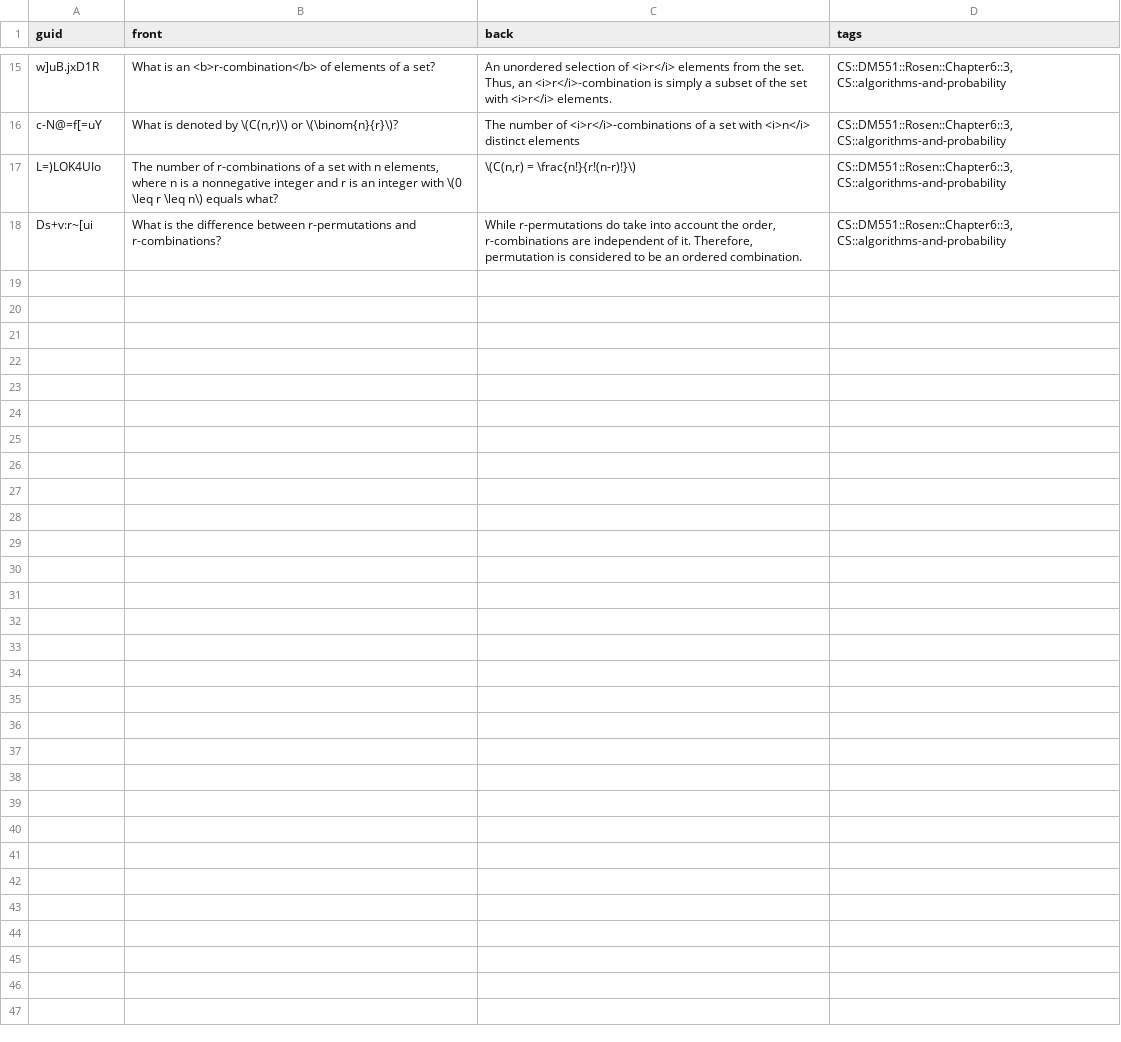
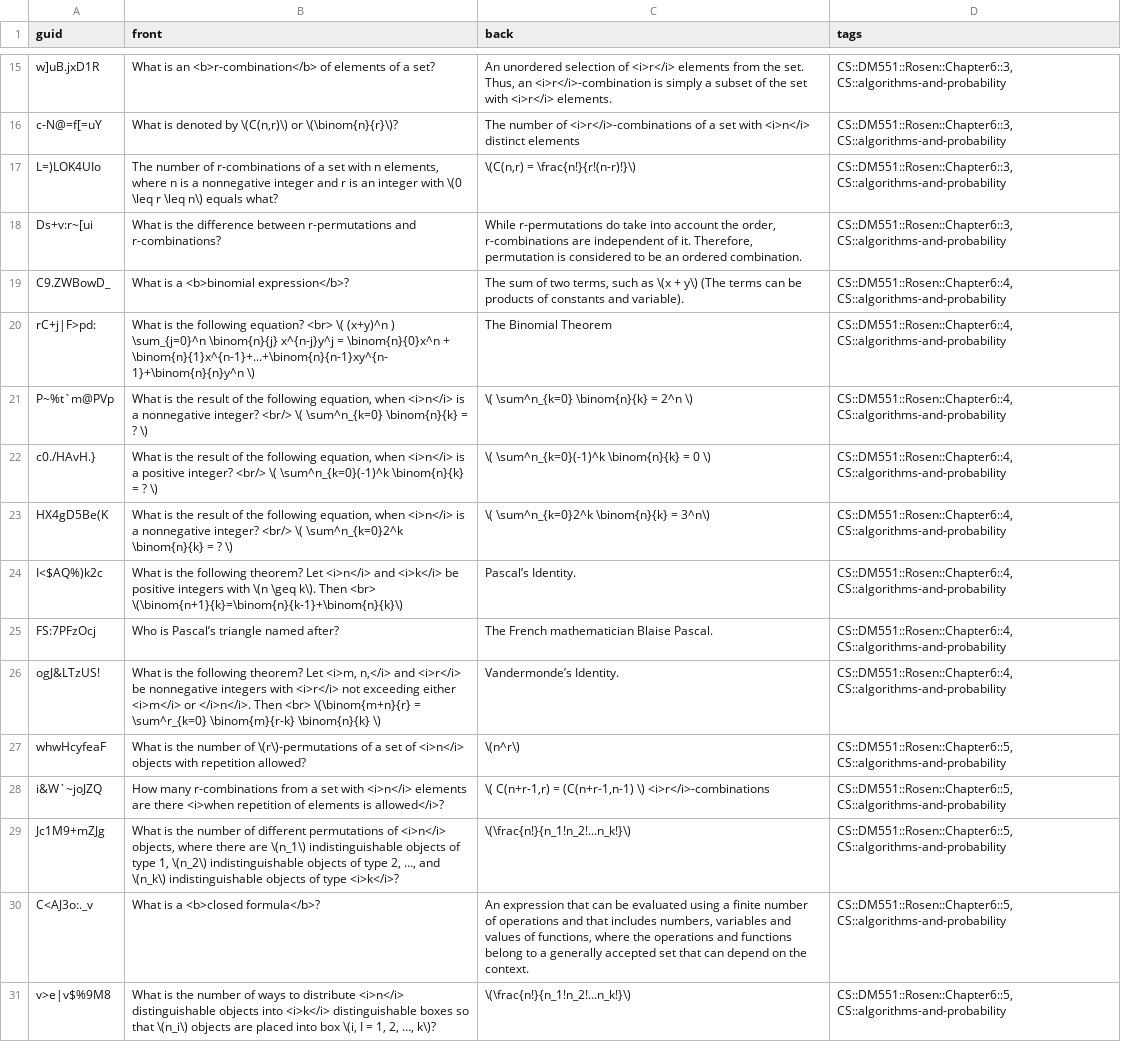
Before and after one commit to kevinvinther/ComputerScienceFlashcards, a CSV file: src/data/Algorithms and Probability Basic.csv, drawn as a sheet; only a part is shown, gaps mark what is left out; the diff names each change by its address in the sheet, - before the commit and + after, or states it on an @@ line.

```diff
--- a/src/data/Algorithms and Probability Basic.csv
+++ b/src/data/Algorithms and Probability Basic.csv
+row 19: C9.ZWBowD_ | What is a <b>binomial expression</b>? | The sum of two terms, such as \(x + y\) (The terms can be products of constants and variable). | CS::DM551::Rosen::Chapter6::4, CS::algorithms-and-probability
+row 20: rC+j|F>pd: | What is the following equation? <br> \( (x+y)^n ) \sum_{j=0}^n \binom{n}{j} x^{n-j}y^j = \binom{n}{0}x^n + \binom{n}{1}x^{n-1}+...+\binom{n}{n-1}xy^{n-1}+\binom{n}{n}y^n \) | The Binomial Theorem | CS::DM551::Rosen::Chapter6::4, CS::algorithms-and-probability
+row 21: P~%t`m@PVp | What is the result of the following equation, when <i>n</i> is a nonnegative integer? <br/> \( \sum^n_{k=0} \binom{n}{k} = ? \) | \( \sum^n_{k=0} \binom{n}{k} = 2^n \) | CS::DM551::Rosen::Chapter6::4, CS::algorithms-and-probability
+row 22: c0./HAvH.} | What is the result of the following equation, when <i>n</i> is a positive integer? <br/> \( \sum^n_{k=0}(-1)^k \binom{n}{k} = ? \) | \( \sum^n_{k=0}(-1)^k \binom{n}{k} = 0 \) | CS::DM551::Rosen::Chapter6::4, CS::algorithms-and-probability
+row 23: HX4gD5Be(K | What is the result of the following equation, when <i>n</i> is a nonnegative integer? <br/> \( \sum^n_{k=0}2^k \binom{n}{k} = ? \) | \( \sum^n_{k=0}2^k \binom{n}{k} = 3^n\) | CS::DM551::Rosen::Chapter6::4, CS::algorithms-and-probability
+row 24: I<$AQ%)k2c | What is the following theorem? Let <i>n</i> and <i>k</i> be positive integers with \(n \geq k\). Then <br> \(\binom{n+1}{k}=\binom{n}{k-1}+\binom{n}{k}\) | Pascal’s Identity. | CS::DM551::Rosen::Chapter6::4, CS::algorithms-and-probability
+row 25: FS:7PFzOcj | Who is Pascal’s triangle named after? | The French mathematician Blaise Pascal. | CS::DM551::Rosen::Chapter6::4, CS::algorithms-and-probability
+row 26: ogJ&LTzUS! | What is the following theorem? Let <i>m, n,</i> and <i>r</i> be nonnegative integers with <i>r</i> not exceeding either <i>m</i> or </i>n</i>. Then <br> \(\binom{m+n}{r} = \sum^r_{k=0} \binom{m}{r-k} \binom{n}{k} \) | Vandermonde’s Identity. | CS::DM551::Rosen::Chapter6::4, CS::algorithms-and-probability
+row 27: whwHcyfeaF | What is the number of \(r\)-permutations of a set of <i>n</i> objects with repetition allowed? | \(n^r\) | CS::DM551::Rosen::Chapter6::5, CS::algorithms-and-probability
+row 28: i&W`~joJZQ | How many r-combinations from a set with <i>n</i> elements are there <i>when repetition of elements is allowed</i>? | \( C(n+r-1,r) = (C(n+r-1,n-1) \) <i>r</i>-combinations | CS::DM551::Rosen::Chapter6::5, CS::algorithms-and-probability
+row 29: Jc1M9+mZJg | What is the number of different permutations of <i>n</i> objects, where there are \(n_1\) indistinguishable objects of type 1, \(n_2\) indistinguishable objects of type 2, …, and \(n_k\) indistinguishable objects of type <i>k</i>? | \(\frac{n!}{n_1!n_2!...n_k!}\) | CS::DM551::Rosen::Chapter6::5, CS::algorithms-and-probability
+row 30: C<AJ3o:._v | What is a <b>closed formula</b>? | An expression that can be evaluated using a finite number of operations and that includes numbers, variables and values of functions, where the operations and functions belong to a generally accepted set that can depend on the context. | CS::DM551::Rosen::Chapter6::5, CS::algorithms-and-probability
+row 31: v>e|v$%9M8 | What is the number of ways to distribute <i>n</i> distinguishable objects into <i>k</i> distinguishable boxes so that \(n_i\) objects are placed into box \(i, I = 1, 2, …, k\)? | \(\frac{n!}{n_1!n_2!...n_k!}\) | CS::DM551::Rosen::Chapter6::5, CS::algorithms-and-probability
```
Also changed, not shown: src/data/Formal Languages and Data Processing Basic.csv, src/data/Formal Languages and Data Processing Cloze.csv, 3 other files.
